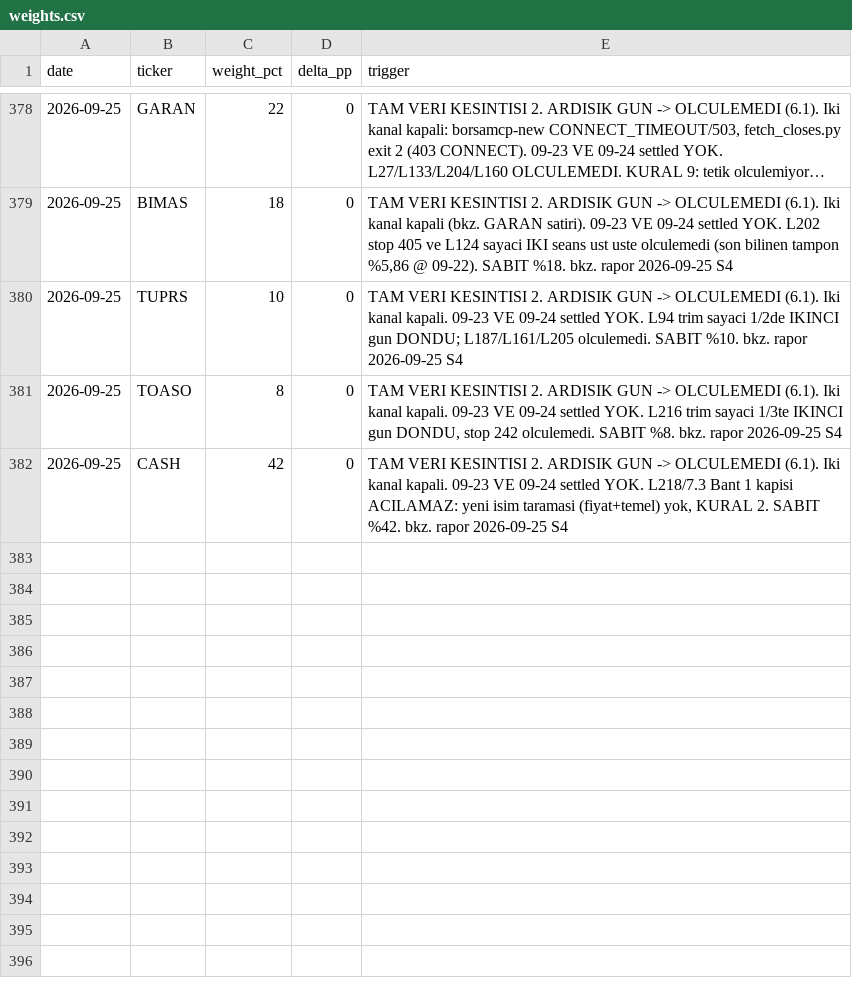
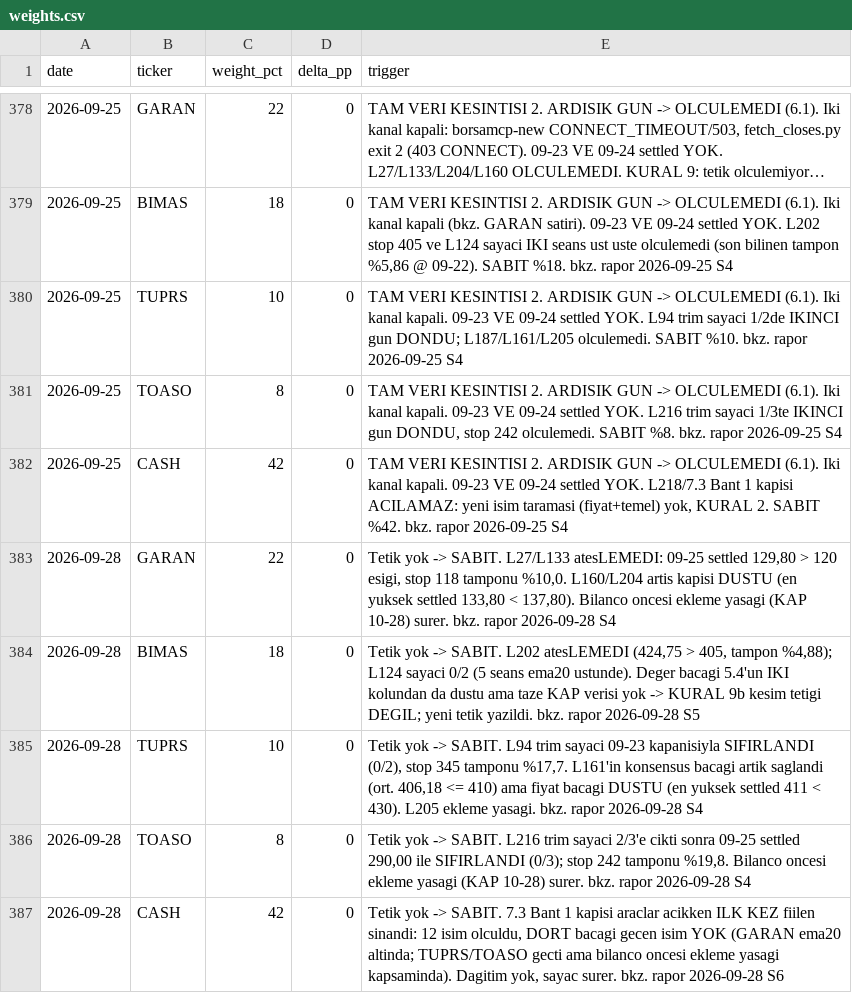
Before and after one commit to mehmedalipazar/finance-agent-v2, a CSV file: data/weights.csv, drawn as a sheet; only a part is shown, gaps mark what is left out; long unchanged cells end in …; the diff names each change by its address in the sheet, - before the commit and + after, or states it on an @@ line.

```diff
--- a/data/weights.csv
+++ b/data/weights.csv
+row 383: 2026-09-28 | GARAN | 22 | 0 | Tetik yok -> SABIT. L27/L133 atesLEMEDI: 09-25 settled 129,80 > 120 esigi, stop 118 tamponu %10,0. L160/L204 artis kapisi DUSTU (en yuksek settled 133,80 < 137,80). Bilanco oncesi ekleme yasagi (KAP 10-28) surer. bkz. rapor 2026-09-28 S4
+row 384: 2026-09-28 | BIMAS | 18 | 0 | Tetik yok -> SABIT. L202 atesLEMEDI (424,75 > 405, tampon %4,88); L124 sayaci 0/2 (5 seans ema20 ustunde). Deger bacagi 5.4'un IKI kolundan da dustu ama taze KAP verisi yok -> KURAL 9b kesim tetigi DEGIL; yeni tetik yazildi. bkz. rapor 2026-09-28 S5
+row 385: 2026-09-28 | TUPRS | 10 | 0 | Tetik yok -> SABIT. L94 trim sayaci 09-23 kapanisiyla SIFIRLANDI (0/2), stop 345 tamponu %17,7. L161'in konsensus bacagi artik saglandi (ort. 406,18 <= 410) ama fiyat bacagi DUSTU (en yuksek settled 411 < 430). L205 ekleme yasagi. bkz. rapor 2026-09-28 S4
+row 386: 2026-09-28 | TOASO | 8 | 0 | Tetik yok -> SABIT. L216 trim sayaci 2/3'e cikti sonra 09-25 settled 290,00 ile SIFIRLANDI (0/3); stop 242 tamponu %19,8. Bilanco oncesi ekleme yasagi (KAP 10-28) surer. bkz. rapor 2026-09-28 S4
+row 387: 2026-09-28 | CASH | 42 | 0 | Tetik yok -> SABIT. 7.3 Bant 1 kapisi araclar acikken ILK KEZ fiilen sinandi: 12 isim olculdu, DORT bacagi gecen isim YOK (GARAN ema20 altinda; TUPRS/TOASO gecti ama bilanco oncesi ekleme yasagi kapsaminda). Dagitim yok, sayac surer. bkz. rapor 2026-09-28 S6
```
Also changed, not shown: data/prices.csv, data/triggers.csv, 1 other file.
